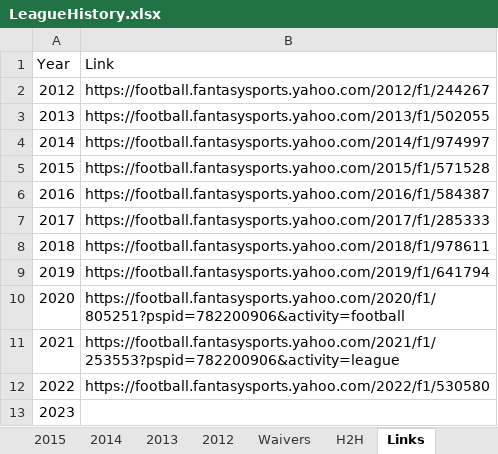
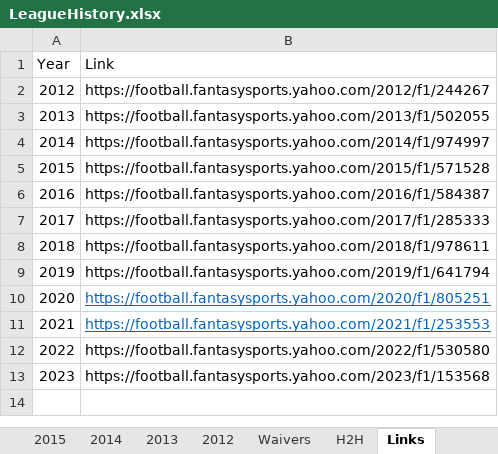
Before and after one commit to brenton72/Fantasy-Football, an Excel workbook: LeagueHistory.xlsx, sheet Links, drawn as a sheet; values as stored, in another font and other column widths than the file's, no borders; the diff names each change by its address in the sheet, - before the commit and + after, or states it on an @@ line.

```diff
--- a/LeagueHistory.xlsx (sheet Links)
+++ b/LeagueHistory.xlsx (sheet Links)
-B10 (Link): https://football.fantasysports.yahoo.com/2020/f1/805251?pspid=782200906&activity=football
+B10 (Link): https://football.fantasysports.yahoo.com/2020/f1/805251
@@ B10:B11 underline: off → on, text colour: black → #0563C1 @@
-B11 (Link): https://football.fantasysports.yahoo.com/2021/f1/253553?pspid=782200906&activity=league
+B11 (Link): https://football.fantasysports.yahoo.com/2021/f1/253553
-B13 (Link): (empty)
+B13 (Link): https://football.fantasysports.yahoo.com/2023/f1/153568
```
Also changed, not shown: sheet 2019, sheet 2016, sheet 2012, sheet 2014, sheet 2015, sheet 2013, 6 more sheets, other sheet tabs, 2023 Report/FF_2023.xlsx, 2023 Report/margin_per_game.xlsx, 14 other files.
